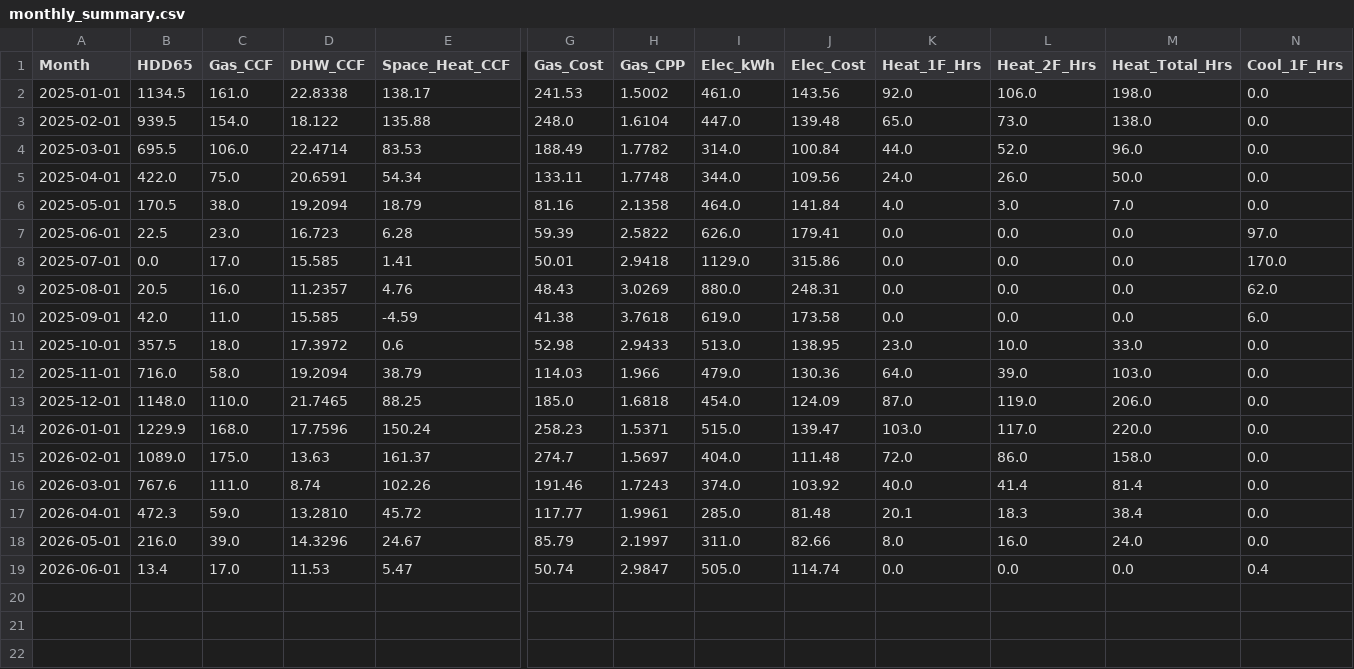
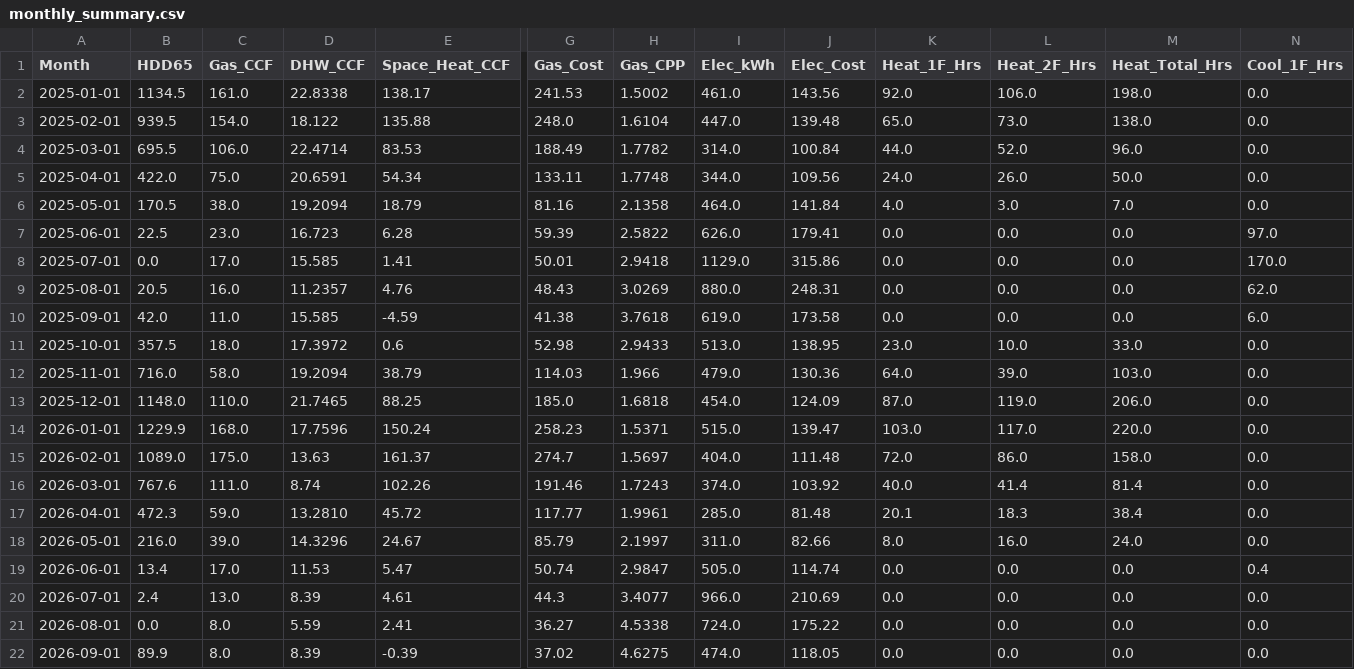
Before and after one commit to wkcollis1-eng/Residential-HVAC-Performance-Baseline-, a CSV file: data/monthly_summary.csv, drawn as a sheet; only a part is shown, gaps mark what is left out; rows hold the shown columns only; the diff names each change by its address in the sheet, - before the commit and + after, or states it on an @@ line.

```diff
--- a/data/monthly_summary.csv
+++ b/data/monthly_summary.csv
+row 20: 2026-07-01 | 2.4 | 13.0 | 8.39 | 4.61 | 44.3 | 3.4077 | 966.0 | 210.69 | 0.0 | 0.0 | 0.0 | 0.0
+row 21: 2026-08-01 | 0.0 | 8.0 | 5.59 | 2.41 | 36.27 | 4.5338 | 724.0 | 175.22 | 0.0 | 0.0 | 0.0 | 0.0
+row 22: 2026-09-01 | 89.9 | 8.0 | 8.39 | -0.39 | 37.02 | 4.6275 | 474.0 | 118.05 | 0.0 | 0.0 | 0.0 | 0.0
```
Also changed, not shown: data/monthly_dhw_navien.csv, data/monthly_electricity_eversource.csv, 8 other files.
